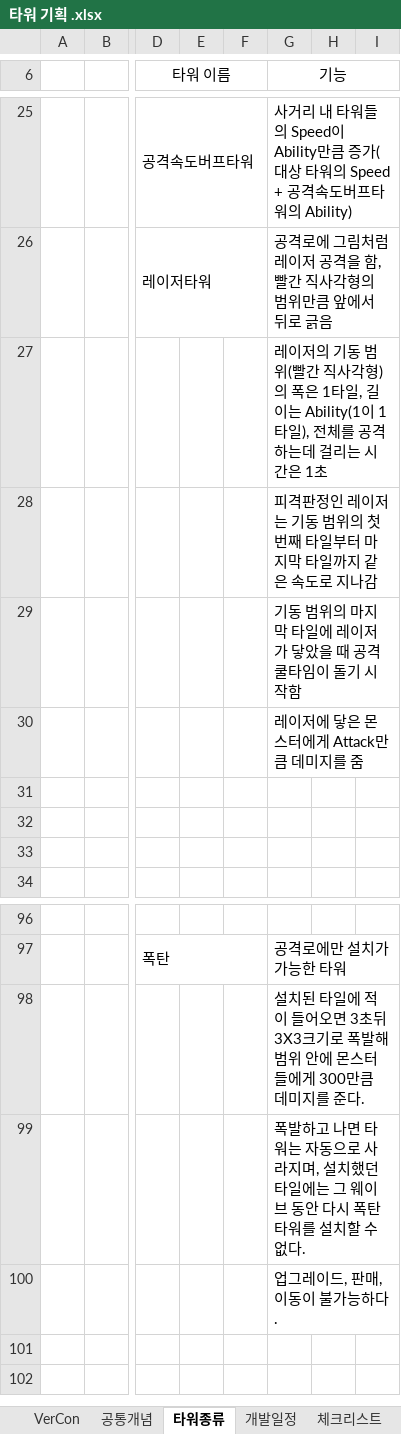
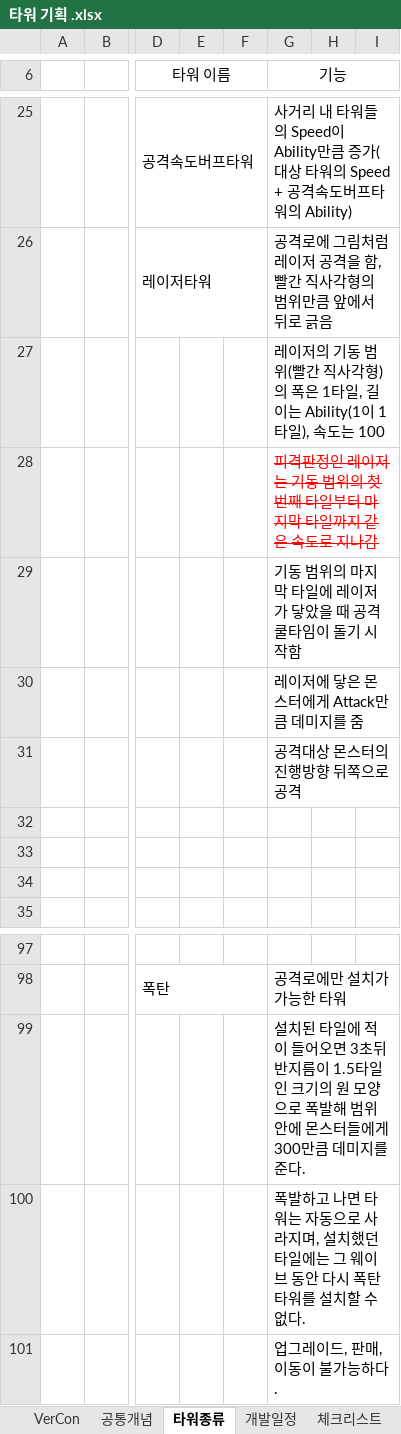
Before and after one commit to ChoWook/PlumTowerDefecne, an Excel workbook: Design/타워 기획 .xlsx, sheet 타워종류, drawn as a sheet; only a part is shown, gaps mark what is left out; values as stored, in another font and other column widths than the file's, no borders; charts and pictures not drawn; addresses are those after the commit; rows hold the shown columns only; the diff names each change by its address in the sheet, - before the commit and + after, or states it on an @@ line.

Commit message:
신동훈 타워종류 및 체크리스트 수정

```diff
--- a/Design/타워 기획 .xlsx (sheet 타워종류)
+++ b/Design/타워 기획 .xlsx (sheet 타워종류)
-G27 (기능): …1타일), 전체를 공격하는데 걸리는 시간은 1초
+G27 (기능): …1타일), 속도는 100
@@ G28 strikethrough: off → on, text colour: black → #FF0000 @@
+row 31:  |  |  |  |  | 공격대상 몬스터의 진행방향 뒤쪽으로 공격
-G99 (기능): …3초뒤 3X3크기로 폭발…
+G99 (기능): …3초뒤 반지름이 1.5타일인 크기의 원 모양으로 폭발…
```
Also changed, not shown: sheet 체크리스트, charts or pictures.
